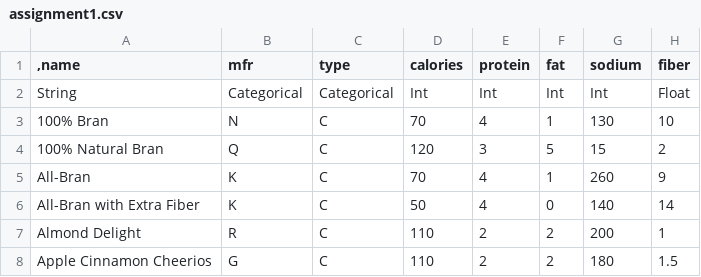
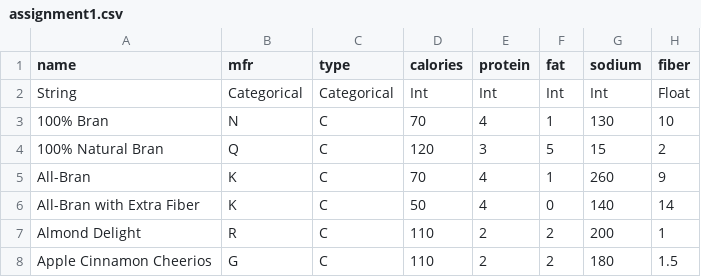
Before and after one commit to Ruun/CST8233-Numerical-Computing, a CSV file: CST8233-Numerical-Computing/assignment1.csv, drawn as a sheet; only a part is shown; the diff names each change by its address in the sheet, - before the commit and + after, or states it on an @@ line.

Commit message:
Update assignment1.csv

```diff
--- a/CST8233-Numerical-Computing/assignment1.csv
+++ b/CST8233-Numerical-Computing/assignment1.csv
-A1: ,name
+A1: name
```
